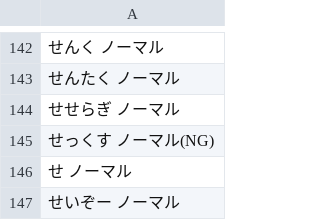
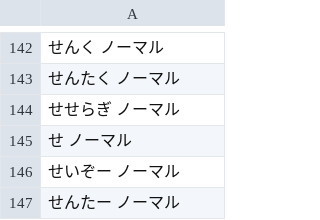
Before and after one commit to lighter-depth/SBSimulator, a CSV file: dic/typed/さ行/typed-words-せ.csv, drawn as a sheet; only a part is shown, gaps mark what is left out; the shorter side is filled out with more unchanged rows; the diff names each change by its address in the sheet, - before the commit and + after, or states it on an @@ line.

```diff
--- a/dic/typed/さ行/typed-words-せ.csv
+++ b/dic/typed/さ行/typed-words-せ.csv
-row 145: せっくす ノーマル(NG)
```
Also changed, not shown: dic/typed/あ行/typed-words-う.csv, dic/typed/か行/typed-words-か.csv, 25 other files.
